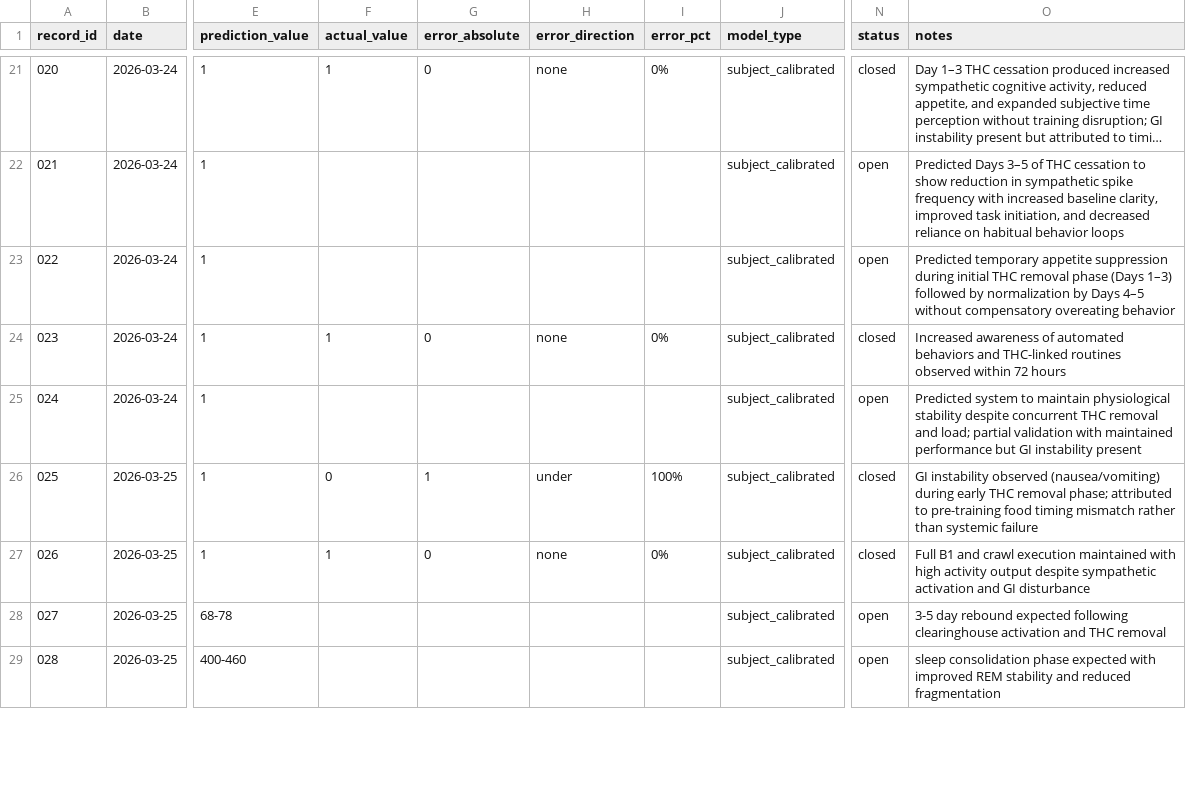
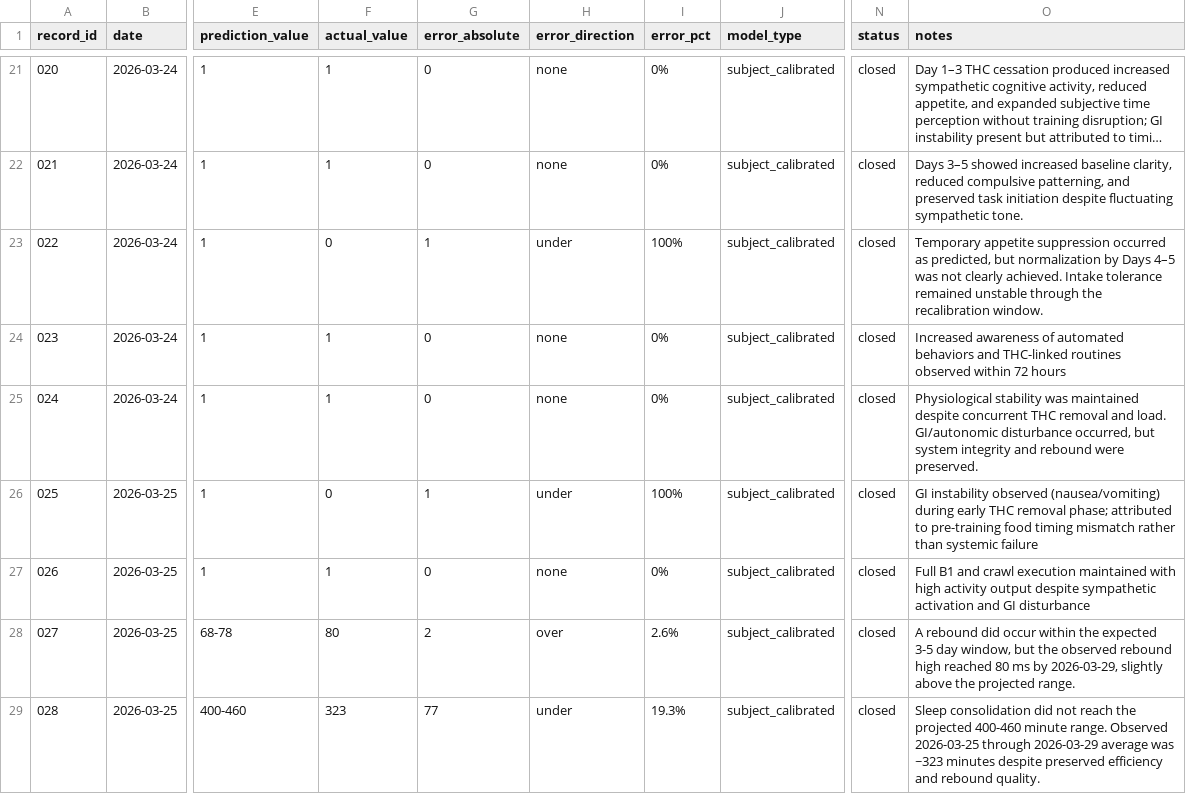
Before and after one commit to CDHughett/daniel-longitudinal-public, a CSV file: data/model_error/model_error_gap_v1.csv, drawn as a sheet; only a part is shown, gaps mark what is left out; long unchanged cells end in …; the diff covers the shown part only; the diff names each change by its address in the sheet, - before the commit and + after, or states it on an @@ line.

Commit message:
data: update model_error_gap_v1.csv through 2026-03-29 closures

```diff
--- a/data/model_error/model_error_gap_v1.csv
+++ b/data/model_error/model_error_gap_v1.csv
-F22 (actual_value): (empty)
+F22 (actual_value): 1
-G22 (error_absolute): (empty)
+G22 (error_absolute): 0
-H22 (error_direction): (empty)
+H22 (error_direction): none
-I22 (error_pct): (empty)
+I22 (error_pct): 0%
-N22:N23 (status): open
+N22:N23 (status): closed
-O22 (notes): Predicted Days 3–5 of THC cessation to show reduction in sympathetic spike frequency with increased baseline clarity, improved task initiation, and decreased reliance on habitual behavior loops
+O22 (notes): Days 3–5 showed increased baseline clarity, reduced compulsive patterning, and preserved task initiation despite fluctuating sympathetic tone.
-F23 (actual_value): (empty)
+F23 (actual_value): 0
-G23 (error_absolute): (empty)
+G23 (error_absolute): 1
-H23 (error_direction): (empty)
+H23 (error_direction): under
-I23 (error_pct): (empty)
+I23 (error_pct): 100%
-O23 (notes): Predicted temporary appetite suppression during initial THC removal phase (Days 1–3) followed by normalization by Days 4–5 without compensatory overeating behavior
+O23 (notes): Temporary appetite suppression occurred as predicted, but normalization by Days 4–5 was not clearly achieved. Intake tolerance remained unstable through the recalibration window.
-F25 (actual_value): (empty)
+F25 (actual_value): 1
-G25 (error_absolute): (empty)
+G25 (error_absolute): 0
-H25 (error_direction): (empty)
+H25 (error_direction): none
-I25 (error_pct): (empty)
+I25 (error_pct): 0%
-N25 (status): open
+N25 (status): closed
-O25 (notes): Predicted system to maintain physiological stability despite concurrent THC removal and load; partial validation with maintained performance but GI instability present
+O25 (notes): Physiological stability was maintained despite concurrent THC removal and load. GI/autonomic disturbance occurred, but system integrity and rebound were preserved.
-F28 (actual_value): (empty)
+F28 (actual_value): 80
-G28 (error_absolute): (empty)
+G28 (error_absolute): 2
-H28 (error_direction): (empty)
+H28 (error_direction): over
-I28 (error_pct): (empty)
+I28 (error_pct): 2.6%
-N28:N29 (status): open
+N28:N29 (status): closed
-O28 (notes): 3-5 day rebound expected following clearinghouse activation and THC removal
+O28 (notes): A rebound did occur within the expected 3-5 day window, but the observed rebound high reached 80 ms by 2026-03-29, slightly above the projected range.
-F29 (actual_value): (empty)
+F29 (actual_value): 323
-G29 (error_absolute): (empty)
+G29 (error_absolute): 77
-H29 (error_direction): (empty)
+H29 (error_direction): under
-I29 (error_pct): (empty)
+I29 (error_pct): 19.3%
-O29 (notes): sleep consolidation phase expected with improved REM stability and reduced fragmentation
+O29 (notes): Sleep consolidation did not reach the projected 400-460 minute range. Observed 2026-03-25 through 2026-03-29 average was ~323 minutes despite preserved efficiency and rebound quality.
```
Also changed, not shown: 50 edited cells elsewhere in this file.
